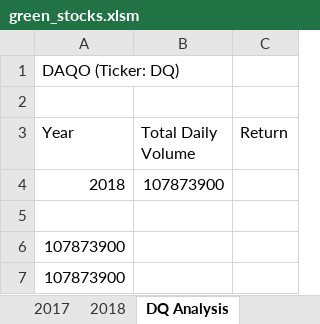
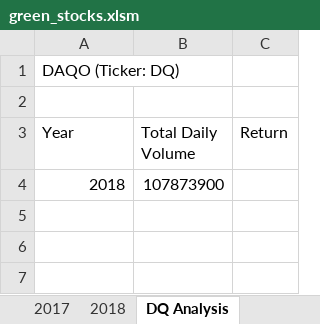
Before and after one commit to cortesh/stock-analysis, an Excel workbook: green_stocks.xlsm, sheet DQ Analysis, drawn as a sheet; values as stored, in another font and other column widths than the file's, no borders; the diff names each change by its address in the sheet, - before the commit and + after, or states it on an @@ line.

Commit message:
contains work from 2.2.4 loops with 3 conditionals

```diff
--- a/green_stocks.xlsm (sheet DQ Analysis)
+++ b/green_stocks.xlsm (sheet DQ Analysis)
-row 5: (empty)
-row 6: 107873900
-row 7: 107873900
```
